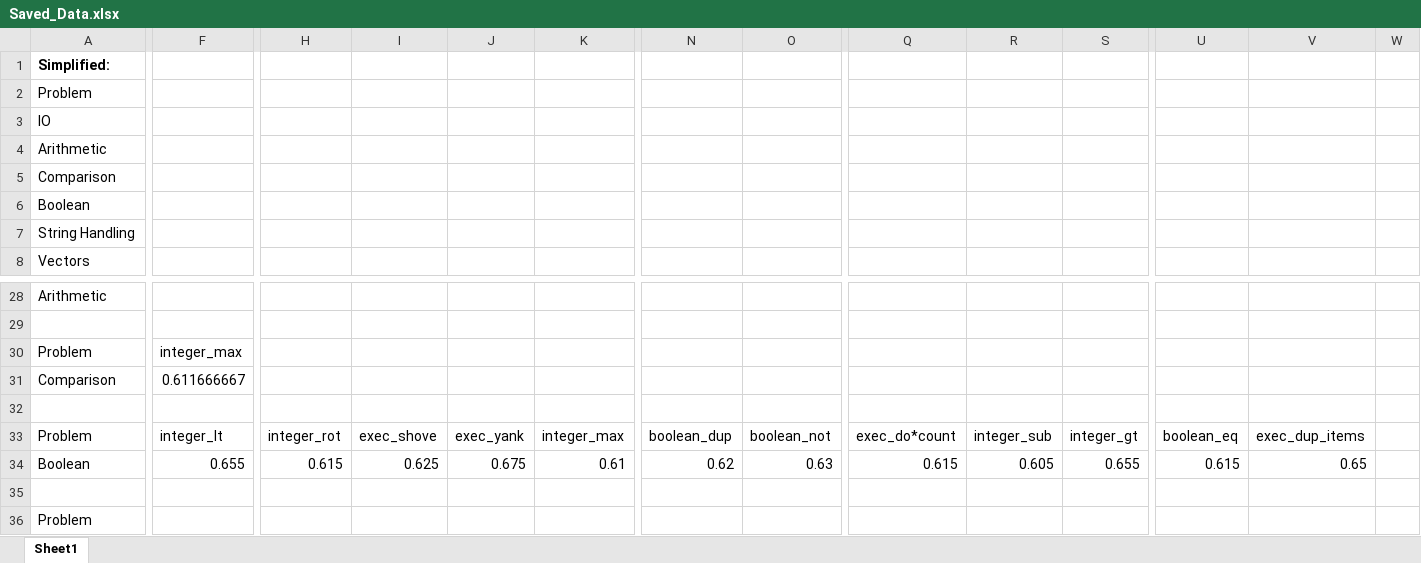
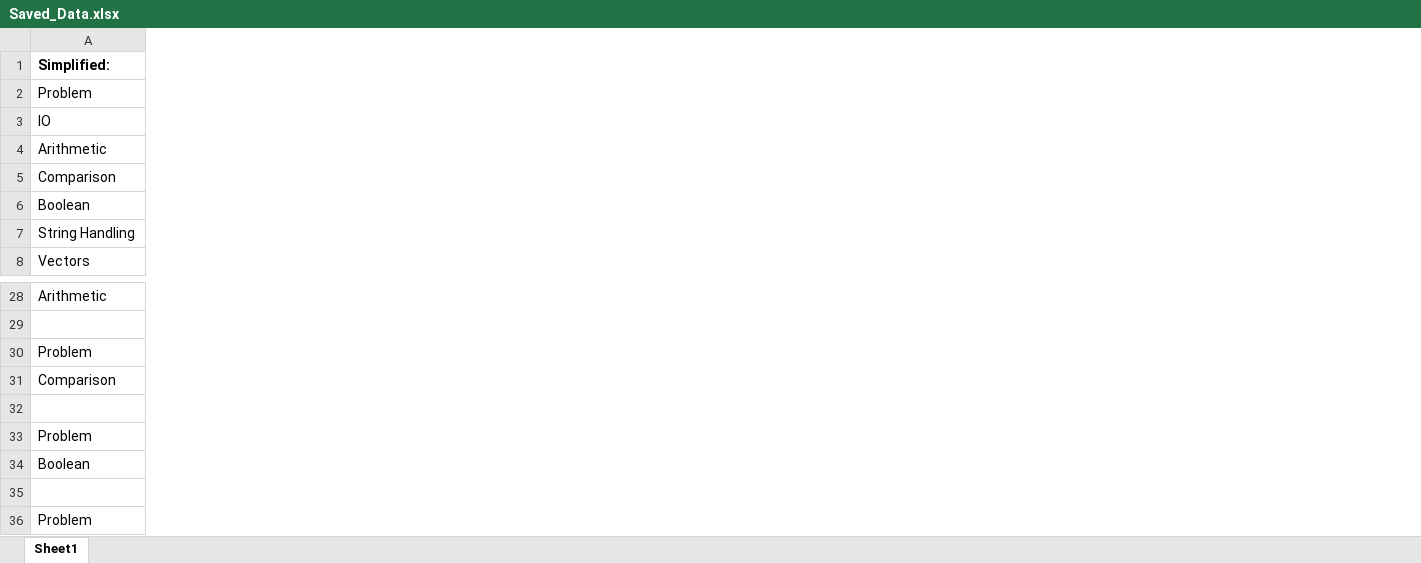
Before and after one commit to GracieRose/Grace_Research, an Excel workbook: Saved_Data.xlsx, sheet Sheet1, drawn as a sheet; only a part is shown, gaps mark what is left out; values as stored, in another font and other column widths than the file's, no borders; charts and pictures and conditional formats not drawn; removed rows and columns are numbered as before the commit, all else as after; rows hold the shown columns only; the diff covers the shown part only; the diff names each change by its address in the sheet, - before the commit and + after, or states it on an @@ line.

```diff
--- a/Saved_Data.xlsx (sheet Sheet1)
+++ b/Saved_Data.xlsx (sheet Sheet1)
-column F, rows 30-31: integer_max | 0.611666667
-column H, empty
-column I, empty
-column J, empty
-column K, empty
-column N, empty
-column O, empty
-column Q, empty
-column R, empty
-column S, empty
-column U, empty
-column V, empty
-column W, empty
-row 33: Problem | integer_lt | integer_rot | exec_shove | exec_yank | integer_max | boolean_dup | boolean_not | exec_do*count | integer_sub | integer_gt | boolean_eq | exec_dup_items
-row 34: Boolean | 0.655 | 0.615 | 0.625 | 0.675 | 0.61 | 0.62 | 0.63 | 0.615 | 0.605 | 0.655 | 0.615 | 0.65
+row 33: Problem
+row 34: Boolean
```
Also changed, not shown: 41 removed columns and 4 edited cells elsewhere in this sheet, charts or pictures, 2 other files.
